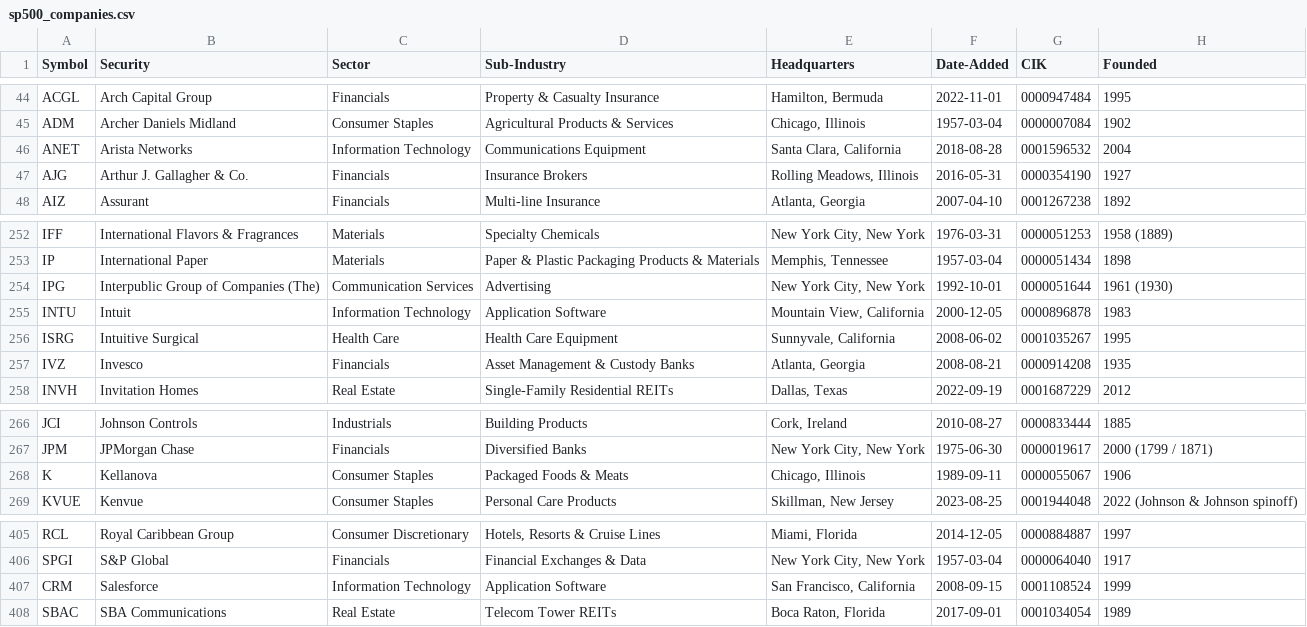
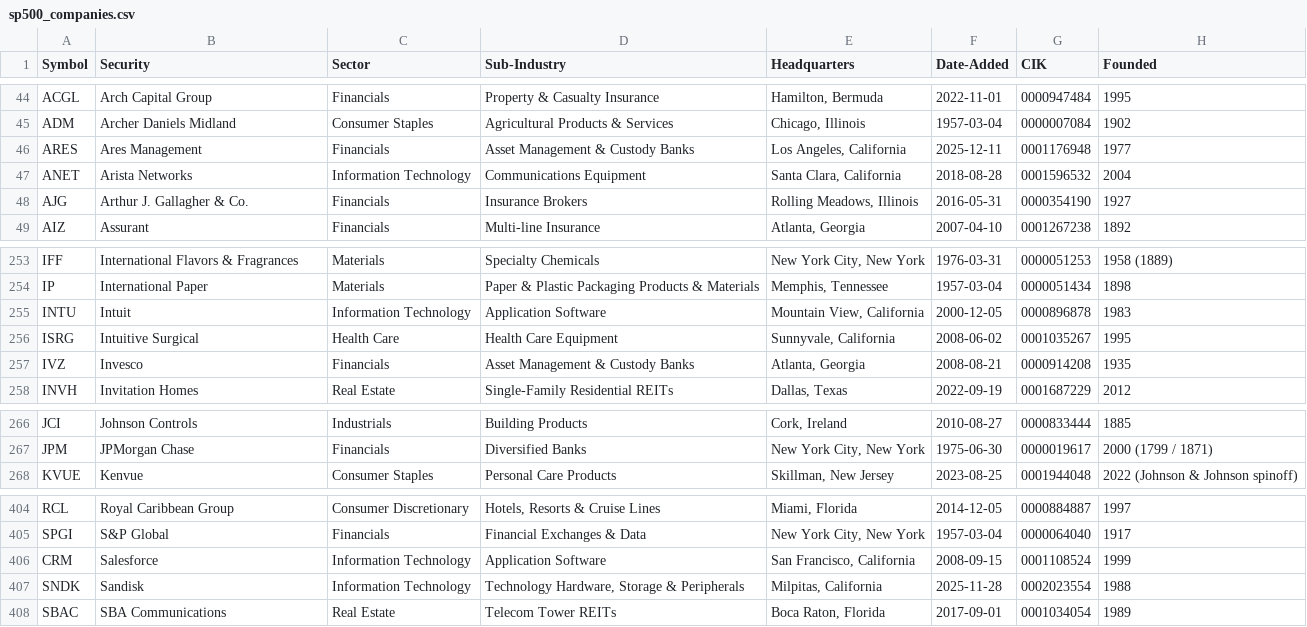
Before and after one commit to karlyoxall/SP500, a CSV file: data/sp500_companies.csv, drawn as a sheet; only a part is shown, gaps mark what is left out.

Commit message:
Updated Companies

```diff
--- a/data/sp500_companies.csv
+++ b/data/sp500_companies.csv
@@ -45,2 +45,3 @@ ACGL,Arch Capital Group,Financials,Property & Casualty Insurance,"Hamilton, Berm
 ADM,Archer Daniels Midland,Consumer Staples,Agricultural Products & Services,"Chicago, Illinois",1957-03-04,0000007084,1902
+ARES,Ares Management,Financials,Asset Management & Custody Banks,"Los Angeles, California",2025-12-11,0001176948,1977
 ANET,Arista Networks,Information Technology,Communications Equipment,"Santa Clara, California",2018-08-28,0001596532,2004
@@ -253,3 +254,2 @@ IFF,International Flavors & Fragrances,Materials,Specialty Chemicals,"New York C
 IP,International Paper,Materials,Paper & Plastic Packaging Products & Materials,"Memphis, Tennessee",1957-03-04,0000051434,1898
-IPG,Interpublic Group of Companies (The),Communication Services,Advertising,"New York City, New York",1992-10-01,0000051644,1961 (1930)
 INTU,Intuit,Information Technology,Application Software,"Mountain View, California",2000-12-05,0000896878,1983
@@ -267,3 +267,2 @@ JCI,Johnson Controls,Industrials,Building Products,"Cork, Ireland",2010-08-27,00
 JPM,JPMorgan Chase,Financials,Diversified Banks,"New York City, New York",1975-06-30,0000019617,2000 (1799 / 1871)
-K,Kellanova,Consumer Staples,Packaged Foods & Meats,"Chicago, Illinois",1989-09-11,0000055067,1906
 KVUE,Kenvue,Consumer Staples,Personal Care Products,"Skillman, New Jersey",2023-08-25,0001944048,2022 (Johnson & Johnson spinoff)
@@ -407,2 +406,3 @@ SPGI,S&P Global,Financials,Financial Exchanges & Data,"New York City, New York",
 CRM,Salesforce,Information Technology,Application Software,"San Francisco, California",2008-09-15,0001108524,1999
+SNDK,Sandisk,Information Technology,"Technology Hardware, Storage & Peripherals","Milpitas, California",2025-11-28,0002023554,1988
 SBAC,SBA Communications,Real Estate,Telecom Tower REITs,"Boca Raton, Florida",2017-09-01,0001034054,1989
```
